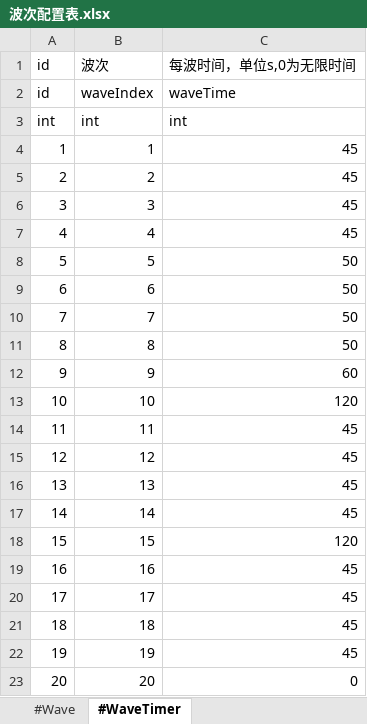
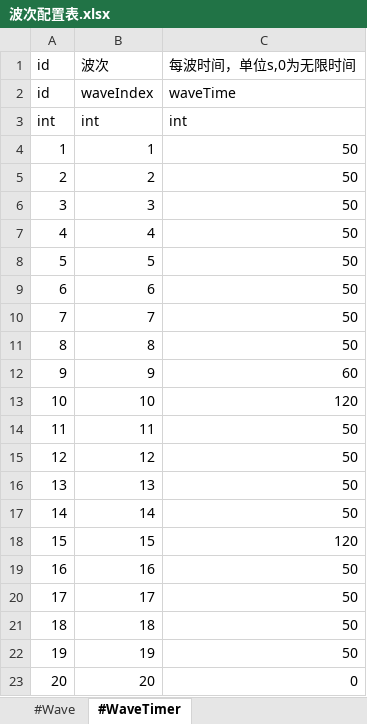
Before and after one commit to aa1345171901/Crazy-Dave-Bad-Adventure, an Excel workbook: ExcelToCs/配置/波次配置表.xlsx, sheet #WaveTimer, drawn as a sheet; values as stored, in another font and other column widths than the file's, no borders; the diff names each change by its address in the sheet, - before the commit and + after, or states it on an @@ line.

```diff
--- a/ExcelToCs/配置/波次配置表.xlsx (sheet #WaveTimer)
+++ b/ExcelToCs/配置/波次配置表.xlsx (sheet #WaveTimer)
-C4:C7 (每波时间，单位s,0为无限时间): 45
+C4:C7 (每波时间，单位s,0为无限时间): 50
-C14:C17 (每波时间，单位s,0为无限时间): 45
+C14:C17 (每波时间，单位s,0为无限时间): 50
-C19:C22 (每波时间，单位s,0为无限时间): 45
+C19:C22 (每波时间，单位s,0为无限时间): 50
```
Also changed, not shown: ExcelToCs/配置/成就配置表.xlsx, ExcelToCs/配置/文本配置表.xlsx, 4 other files.
